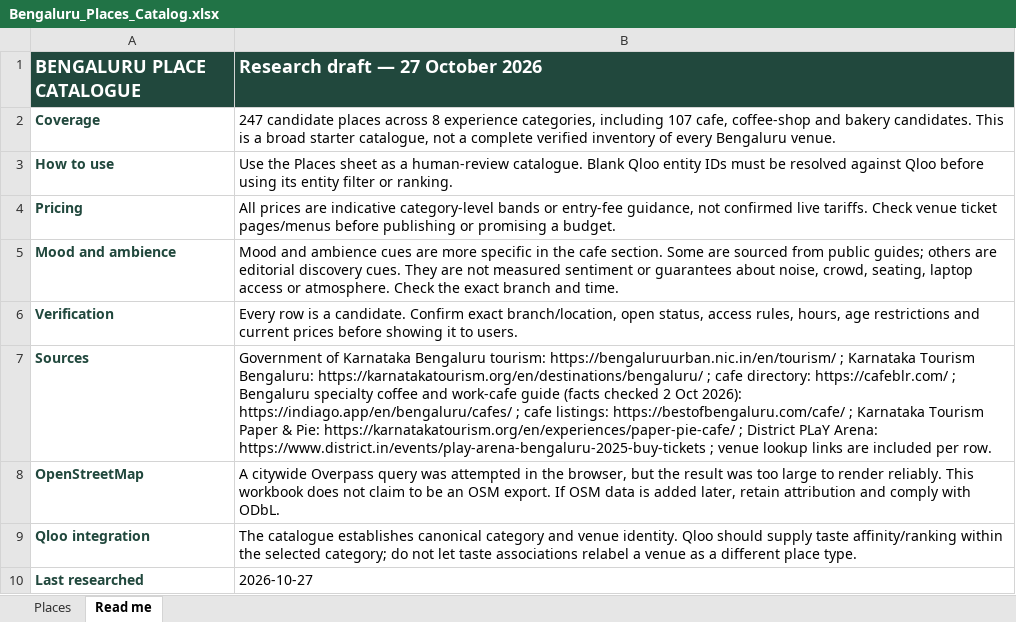
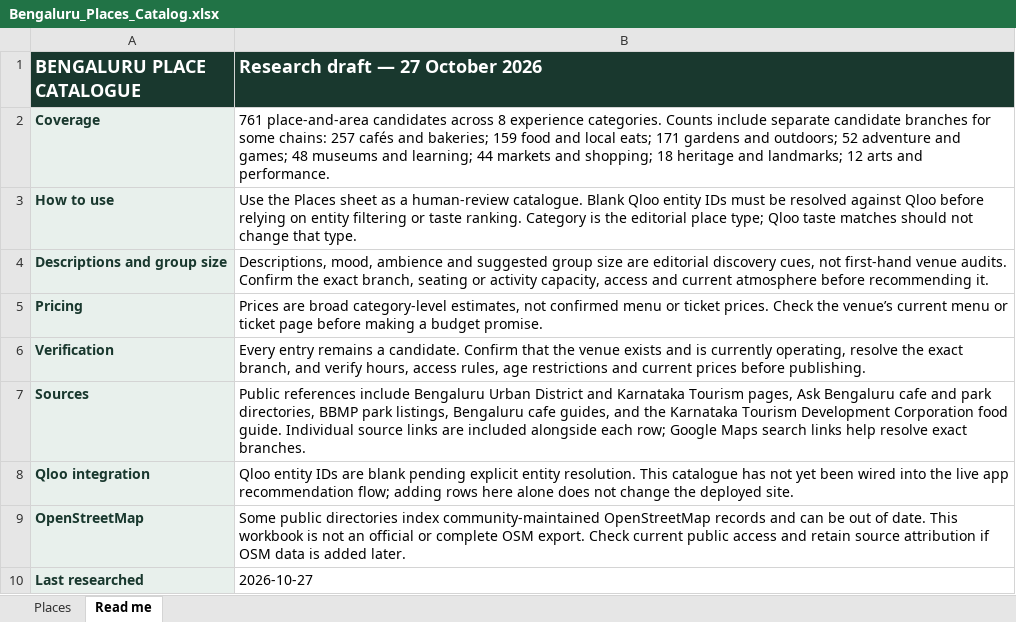
Before and after one commit to Navalakshme/bengaluru-solo-explorer, an Excel workbook: data/Bengaluru_Places_Catalog.xlsx, sheet Read me, drawn as a sheet; values as stored, in another font and other column widths than the file's, no borders; removed rows and columns are numbered as before the commit, all else as after; the diff names each change by its address in the sheet, - before the commit and + after, or states it on an @@ line.

Commit message:
Expand Bengaluru discovery catalogue to 761 candidates

```diff
--- a/data/Bengaluru_Places_Catalog.xlsx (sheet Read me)
+++ b/data/Bengaluru_Places_Catalog.xlsx (sheet Read me)
-A2:A3 fill: none
+A2:A3 fill: #E8F0EC
-B2 (Research draft — 27 October 2026): 247 candidate places across 8 experience categories, including 107 cafe, coffee-shop and bakery candidates. This is a broad starter catalogue, not a complete verified inventory of every Bengaluru venue.
+B2 (Research draft — 27 October 2026): 761 place-and-area candidates across 8 experience categories. Counts include separate candidate branches for some chains: 257 cafés and bakeries; 159 food and local eats; 171 gardens and outdoors; 52 adventure and games; 48 museums and learning; 44 markets and shopping; 18 heritage and landmarks; 12 arts and performance.
-B3 (Research draft — 27 October 2026): …Qloo before using its entity filter or ranking.
+B3 (Research draft — 27 October 2026): …Qloo before relying on entity filtering or taste ranking. Category is the editorial place type; Qloo taste matches should not change that type.
+row 4: Descriptions and group size | Descriptions, mood, ambience and suggested group size are editorial discovery cues, not first-hand venue audits. Confirm the exact branch, seating or activity capacity, access and current atmosphere before recommending it.
-A5 fill: none
+A5 fill: #E8F0EC
-B5 (Research draft — 27 October 2026): All prices are indicative category-level bands or entry-fee guidance, not confirmed live tariffs. Check venue ticket pages/menus before publishing or promising a budget.
+B5 (Research draft — 27 October 2026): Prices are broad category-level estimates, not confirmed menu or ticket prices. Check the venue’s current menu or ticket page before making a budget promise.
-row 5: Mood and ambience | Mood and ambience cues are more specific in the cafe section. Some are sourced from public guides; others are editorial discovery cues. They are not measured sentiment or guarantees about noise, crowd, seating, laptop access or atmosphere. Check the exact branch and time.
-A6:A7 fill: none
+A6:A7 fill: #E8F0EC
-B6 (Research draft — 27 October 2026): Every row is a candidate. Confirm exact branch/location, open status, access rules, hours, age restrictions and current prices before showing it to users.
+B6 (Research draft — 27 October 2026): Every entry remains a candidate. Confirm that the venue exists and is currently operating, resolve the exact branch, and verify hours, access rules, age restrictions and current prices before publishing.
-B7 (Research draft — 27 October 2026): Government of Karnataka Bengaluru tourism: https://bengaluruurban.nic.in/en/tourism/ ; Karnataka Tourism Bengaluru: https://karnatakatourism.org/en/destinations/bengaluru/ ; cafe directory: https://cafeblr.com/ ; Bengaluru specialty coffee and work-cafe guide (facts checked 2 Oct 2026): https://indiago.app/en/bengaluru/cafes/ ; cafe listings: https://bestofbengaluru.com/cafe/ ; Karnataka Tourism Paper & Pie: https://karnatakatourism.org/en/experiences/paper-pie-cafe/ ; District PLaY Arena: https://www.district.in/events/play-arena-bengaluru-2025-buy-tickets ; venue lookup links are included per row.
+B7 (Research draft — 27 October 2026): Public references include Bengaluru Urban District and Karnataka Tourism pages, Ask Bengaluru cafe and park directories, BBMP park listings, Bengaluru cafe guides, and the Karnataka Tourism Development Corporation food guide. Individual source links are included alongside each row; Google Maps search links help resolve exact branches.
-row 8: OpenStreetMap | A citywide Overpass query was attempted in the browser, but the result was too large to render reliably. This workbook does not claim to be an OSM export. If OSM data is added later, retain attribution and comply with ODbL.
-A8 fill: none
+A8 fill: #E8F0EC
-B8 (Research draft — 27 October 2026): The catalogue establishes canonical category and venue identity. Qloo should supply taste affinity/ranking within the selected category; do not let taste associations relabel a venue as a different place type.
+B8 (Research draft — 27 October 2026): Qloo entity IDs are blank pending explicit entity resolution. This catalogue has not yet been wired into the live app recommendation flow; adding rows here alone does not change the deployed site.
+row 9: OpenStreetMap | Some public directories index community-maintained OpenStreetMap records and can be out of date. This workbook is not an official or complete OSM export. Check current public access and retain source attribution if OSM data is added later.
-A10 fill: none
+A10 fill: #E8F0EC
```
Also changed, not shown: sheet Places, 2 other files.
